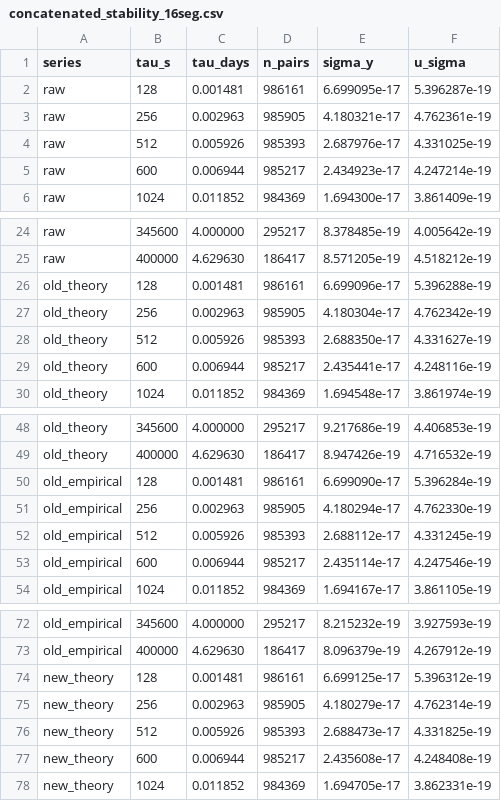
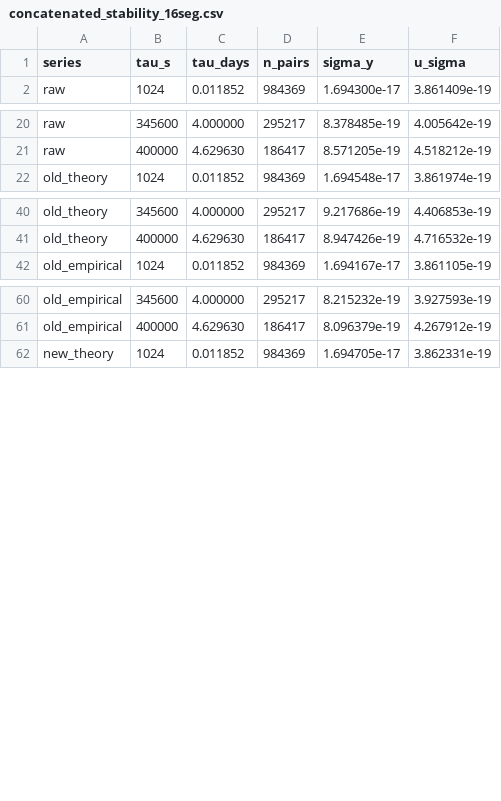
Before and after one commit to hjiang555-a11y/gravitation-whsh, a CSV file: clock_ratio/concatenated_stability_16seg.csv, drawn as a sheet; only a part is shown, gaps mark what is left out; the diff covers the shown part only; the diff names each change by its address in the sheet, - before the commit and + after, or states it on an @@ line.

Commit message:
diagnostic: zoom in the 16-segment spliced stability plot to tau >= 1000 s (y range 2e-19..2e-17)

```diff
--- a/clock_ratio/concatenated_stability_16seg.csv
+++ b/clock_ratio/concatenated_stability_16seg.csv
-row 2: raw | 128 | 0.001481 | 986161 | 6.699095e-17 | 5.396287e-19
-row 3: raw | 256 | 0.002963 | 985905 | 4.180321e-17 | 4.762361e-19
-row 4: raw | 512 | 0.005926 | 985393 | 2.687976e-17 | 4.331025e-19
-row 5: raw | 600 | 0.006944 | 985217 | 2.434923e-17 | 4.247214e-19
-row 26: old_theory | 128 | 0.001481 | 986161 | 6.699096e-17 | 5.396288e-19
-row 27: old_theory | 256 | 0.002963 | 985905 | 4.180304e-17 | 4.762342e-19
-row 28: old_theory | 512 | 0.005926 | 985393 | 2.688350e-17 | 4.331627e-19
-row 29: old_theory | 600 | 0.006944 | 985217 | 2.435441e-17 | 4.248116e-19
-row 50: old_empirical | 128 | 0.001481 | 986161 | 6.699090e-17 | 5.396284e-19
-row 51: old_empirical | 256 | 0.002963 | 985905 | 4.180294e-17 | 4.762330e-19
-row 52: old_empirical | 512 | 0.005926 | 985393 | 2.688112e-17 | 4.331245e-19
-row 53: old_empirical | 600 | 0.006944 | 985217 | 2.435114e-17 | 4.247546e-19
-row 74: new_theory | 128 | 0.001481 | 986161 | 6.699125e-17 | 5.396312e-19
-row 75: new_theory | 256 | 0.002963 | 985905 | 4.180279e-17 | 4.762314e-19
-row 76: new_theory | 512 | 0.005926 | 985393 | 2.688473e-17 | 4.331825e-19
-row 77: new_theory | 600 | 0.006944 | 985217 | 2.435608e-17 | 4.248408e-19
```
Also changed, not shown: 12 removed rows elsewhere in this file, 4 other files.
